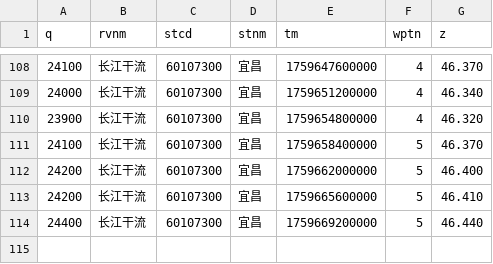
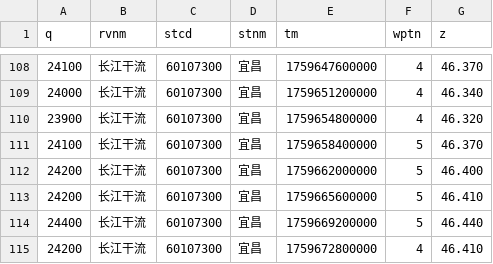
Before and after one commit to Doradx/LongRiver, a CSV file: data/2025-10/长江干流_宜昌.csv, drawn as a sheet; only a part is shown, gaps mark what is left out.

```diff
--- a/data/2025-10/长江干流_宜昌.csv
+++ b/data/2025-10/长江干流_宜昌.csv
@@ -114 +114,2 @@ q,rvnm,stcd,stnm,tm,wptn,z
 24400,长江干流,60107300,宜昌,1759669200000,5,46.440
+24200,长江干流,60107300,宜昌,1759672800000,4,46.410
```
Also changed, not shown: data/2025-10/洞庭湖湖口_七里山.csv, data/2025-10/金沙江_向家坝.csv, 17 other files.
